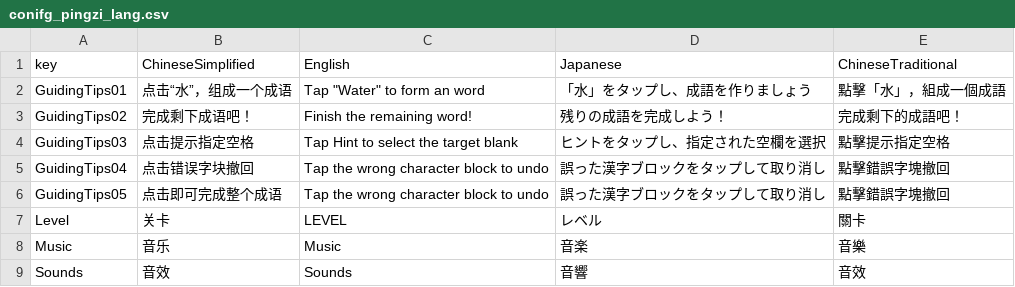
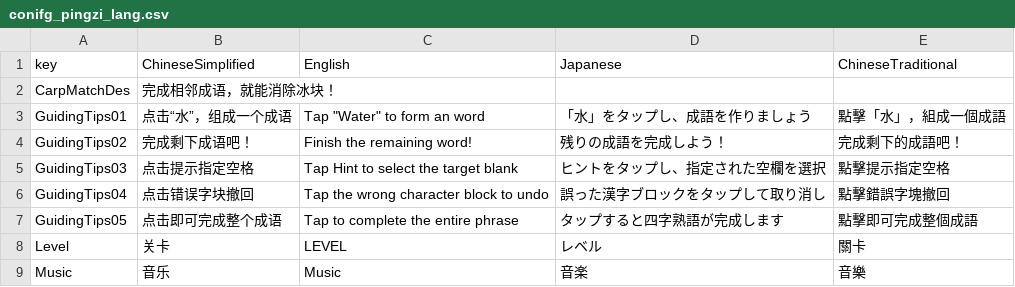
Before and after one commit to liufangzhiwu/HexWord, a CSV file: Assets/FourWordIdiom/MultipleData/StageDatas/GameInfo/conifg_pingzi_lang.csv, drawn as a sheet; only a part is shown; the shorter side is filled out with more unchanged rows; the diff covers the shown part only.

```diff
--- a/Assets/FourWordIdiom/MultipleData/StageDatas/GameInfo/conifg_pingzi_lang.csv
+++ b/Assets/FourWordIdiom/MultipleData/StageDatas/GameInfo/conifg_pingzi_lang.csv
@@ -1,0 +2 @@
+CarpMatchDes,完成相邻成语，就能消除冰块！,,,,,,,,,,,,,,,,,
@@ -6 +7 @@ GuidingTips04,点击错误字块撤回,Tap the wrong character block to undo,誤
-GuidingTips05,点击即可完成整个成语,Tap the wrong character block to undo,誤った漢字ブロックをタップして取り消し,點擊錯誤字塊撤回
+GuidingTips05,点击即可完成整个成语,Tap to complete the entire phrase,タップすると四字熟語が完成します,點擊即可完成整個成語,,,,,,,,,,,,,,
```
Also changed, not shown: 82 added rows elsewhere in this file, 30 other files.
